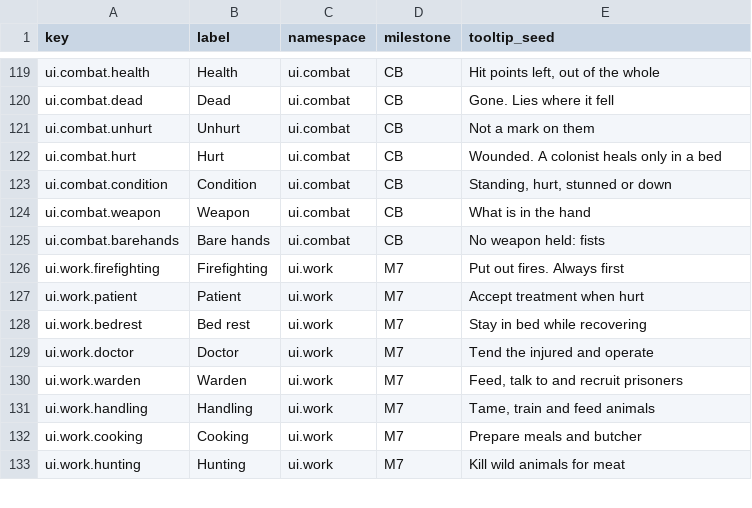
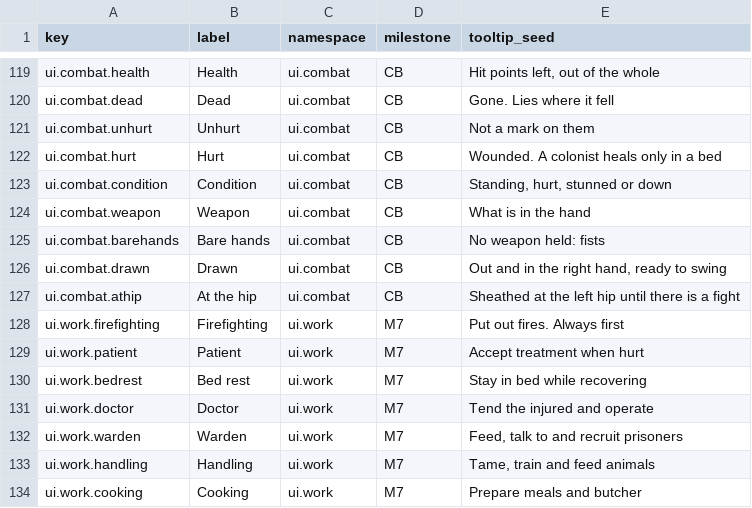
Before and after one commit to 1mitten/odyssey, a CSV file: docs/design/icon-keys.csv, drawn as a sheet; only a part is shown, gaps mark what is left out; the shorter side is filled out with more unchanged rows; the diff names each change by its address in the sheet, - before the commit and + after, or states it on an @@ line.

```diff
--- a/docs/design/icon-keys.csv
+++ b/docs/design/icon-keys.csv
+row 126: ui.combat.drawn | Drawn | ui.combat | CB | Out and in the right hand, ready to swing
+row 127: ui.combat.athip | At the hip | ui.combat | CB | Sheathed at the left hip until there is a fight
```
Also changed, not shown: 9 other files.
